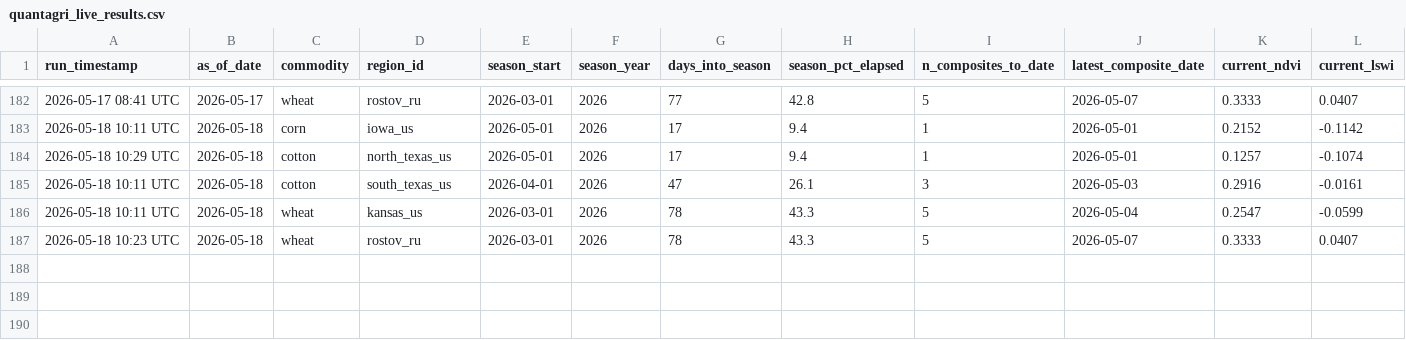
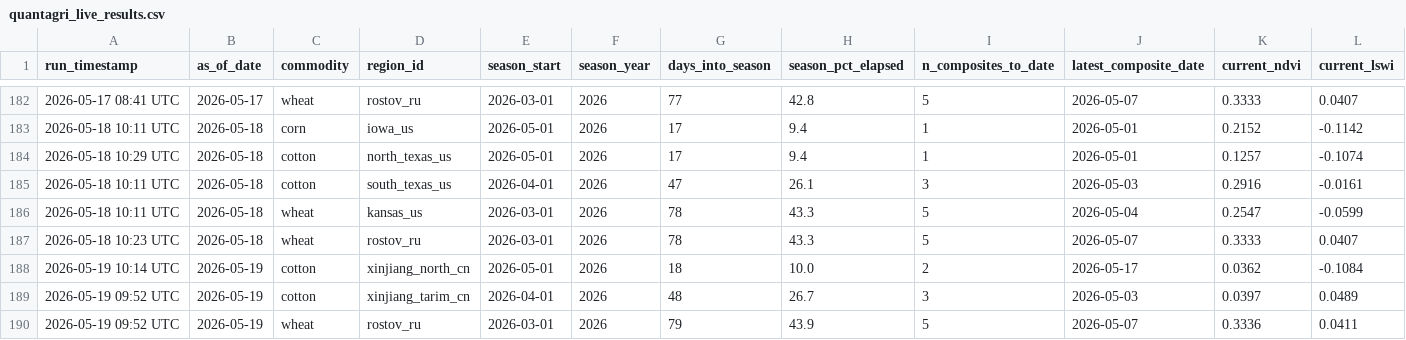
Before and after one commit to rmkenv/quantag, a CSV file: quantagri_live/quantagri_live_results.csv, drawn as a sheet; only a part is shown, gaps mark what is left out; rows hold the shown columns only; the diff names each change by its address in the sheet, - before the commit and + after, or states it on an @@ line.

```diff
--- a/quantagri_live/quantagri_live_results.csv
+++ b/quantagri_live/quantagri_live_results.csv
+row 188: 2026-05-19 10:14 UTC | 2026-05-19 | cotton | xinjiang_north_cn | 2026-05-01 | 2026 | 18 | 10.0 | 2 | 2026-05-17 | 0.0362 | -0.1084
+row 189: 2026-05-19 09:52 UTC | 2026-05-19 | cotton | xinjiang_tarim_cn | 2026-04-01 | 2026 | 48 | 26.7 | 3 | 2026-05-03 | 0.0397 | 0.0489
+row 190: 2026-05-19 09:52 UTC | 2026-05-19 | wheat | rostov_ru | 2026-03-01 | 2026 | 79 | 43.9 | 5 | 2026-05-07 | 0.3336 | 0.0411
```
Also changed, not shown: quantagri_live/quantagri_live_alerts.csv, quantagri_live/quantagri_signal_scorecard.csv.
